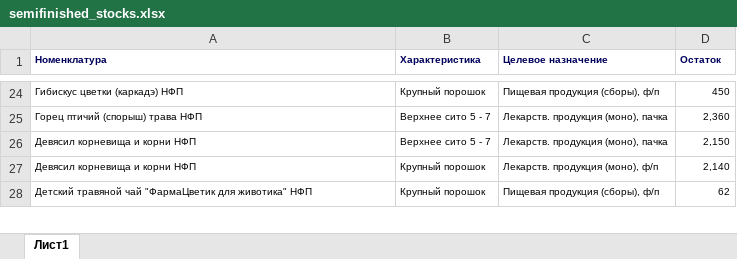
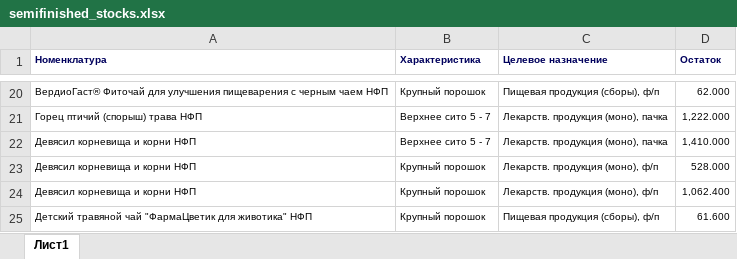
Before and after one commit to andreykoz82/StockAnalysis, an Excel workbook: data/semifinished_stocks.xlsx, sheet Лист1, drawn as a sheet; only a part is shown, gaps mark what is left out; values as stored, in another font and other column widths than the file's, no borders; charts and pictures not drawn; addresses are those after the commit; the diff covers the shown part only; the diff names each change by its address in the sheet, - before the commit and + after, or states it on an @@ line.

```diff
--- a/data/semifinished_stocks.xlsx (sheet Лист1)
+++ b/data/semifinished_stocks.xlsx (sheet Лист1)
-A20 (Номенклатура): Гибискус цветки (каркадэ) НФП
+A20 (Номенклатура): ВердиоГаст® Фиточай для улучшения пищеварения с черным чаем НФП
-D20 (Остаток): 450
+D20 (Остаток): 62.000
-D21 (Остаток): 2,360
+D21 (Остаток): 1,222.000
-D22 (Остаток): 2,150
+D22 (Остаток): 1,410.000
-D23 (Остаток): 2,140
+D23 (Остаток): 528.000
+row 24: Девясил корневища и корни НФП | Крупный порошок | Лекарств. продукция (моно), ф/п | 1,062.400
-D25 (Остаток): 62
+D25 (Остаток): 61.600
```
Also changed, not shown: other rows of this sheet, charts or pictures, data/finished_goods_stocks.xlsx.
